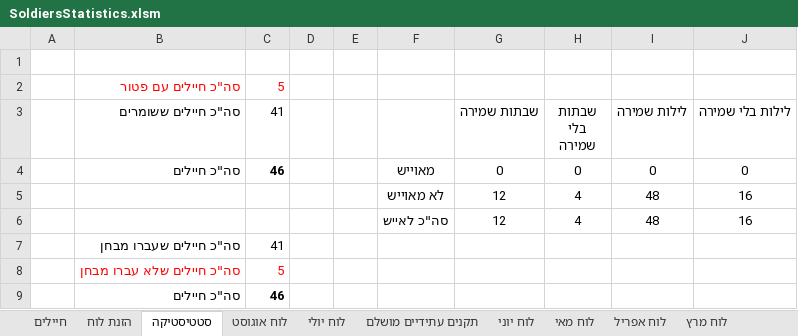
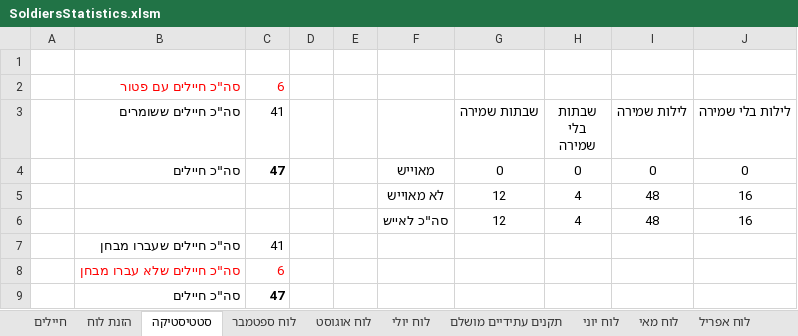
Before and after one commit to YuvalAlf/Duty-Table, an Excel workbook: SoldiersStatistics.xlsm, sheet סטטיסטיקה, drawn as a sheet; values as stored, in another font and other column widths than the file's, no borders; the diff names each change by its address in the sheet, - before the commit and + after, or states it on an @@ line.

```diff
--- a/SoldiersStatistics.xlsm (sheet סטטיסטיקה)
+++ b/SoldiersStatistics.xlsm (sheet סטטיסטיקה)
+sheet tab: לוח ספטמבר
-C2 (41): 5
+C2 (41): 6
-C4 (41): 46
+C4 (41): 47
-C8 (41): 5
+C8 (41): 6
-C9 (41): 46
+C9 (41): 47
```
Also changed, not shown: sheet חיילים, sheet הזנת לוח, sheet תקנים עתידיים מושלם, sheet חגים, sheet לוח אוגוסט, other sheet tabs, formulas that keep their value.
